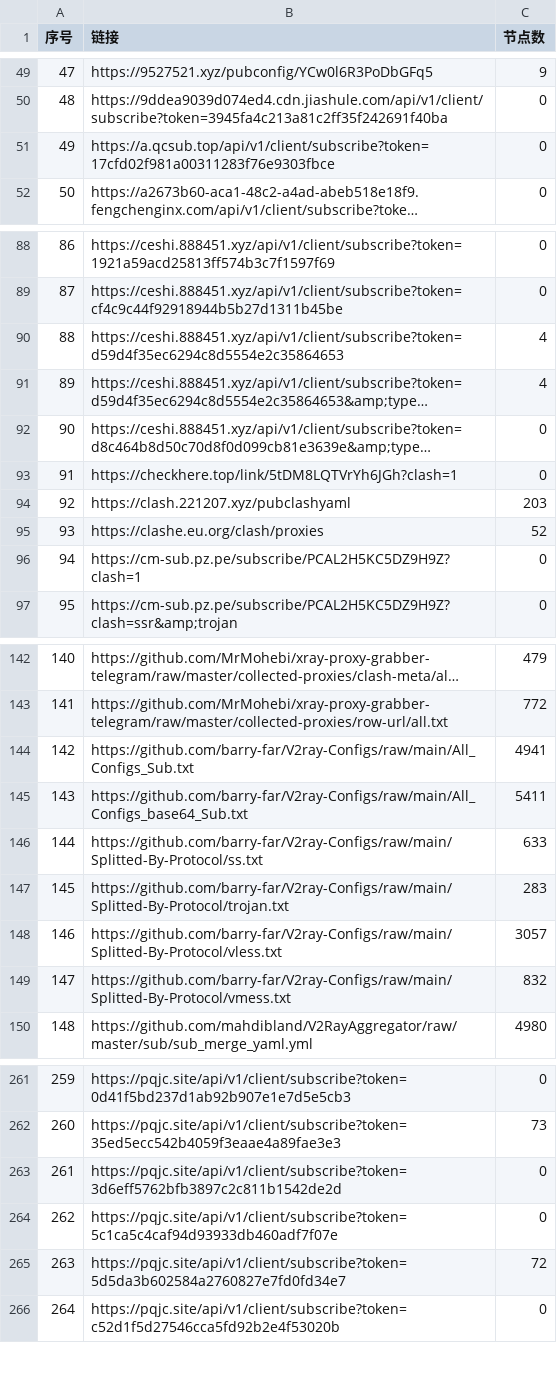
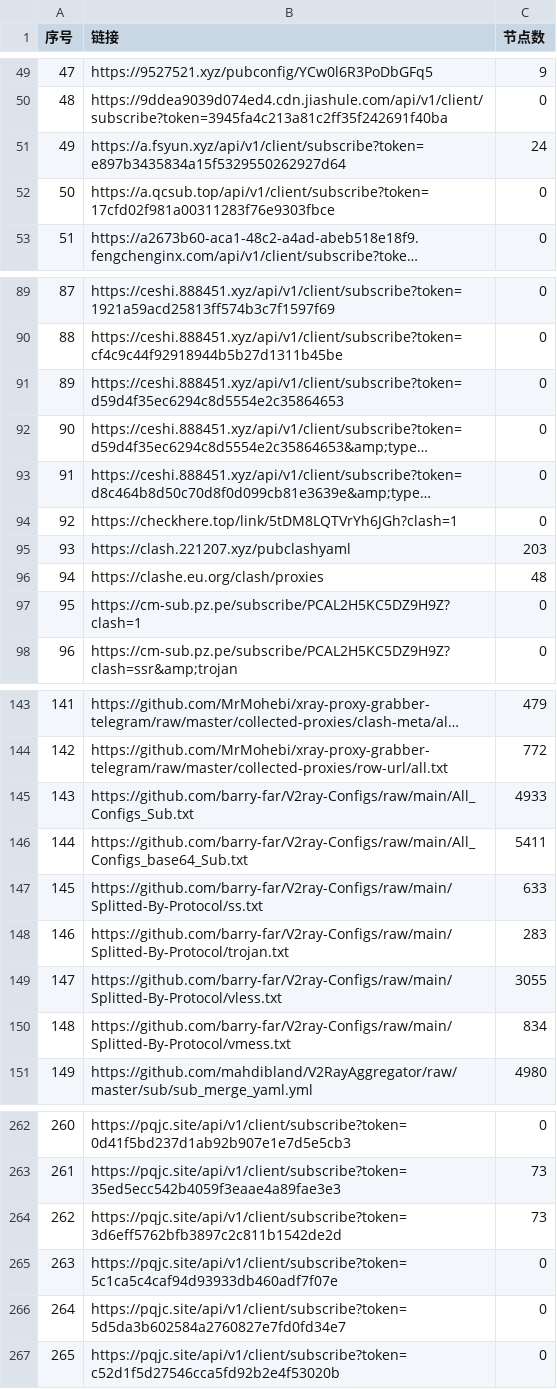
Before and after one commit to PENZA84/AutoMergePublicNodes, a CSV file: list_result.csv, drawn as a sheet; only a part is shown, gaps mark what is left out; long unchanged cells end in …; addresses are those after the commit; the diff covers the shown part only; the diff names each change by its address in the sheet, - before the commit and + after, or states it on an @@ line.

```diff
--- a/list_result.csv
+++ b/list_result.csv
+row 51: 49 | https://a.fsyun.xyz/api/v1/client/subscribe?token=e897b3435834a15f5329550262927d64 | 24
@@ column A (序号) renumbered between rows 52 and 664 @@
-C91:C92 (节点数): 4
+C91:C92 (节点数): 0
-C96 (节点数): 52
+C96 (节点数): 48
-C145 (节点数): 4941
+C145 (节点数): 4933
-C149 (节点数): 3057
+C149 (节点数): 3055
-C150 (节点数): 832
+C150 (节点数): 834
-C264 (节点数): 0
+C264 (节点数): 73
-C266 (节点数): 72
+C266 (节点数): 0
```
Also changed, not shown: 1 added row and 37 edited cells elsewhere in this file, 14 other files.
